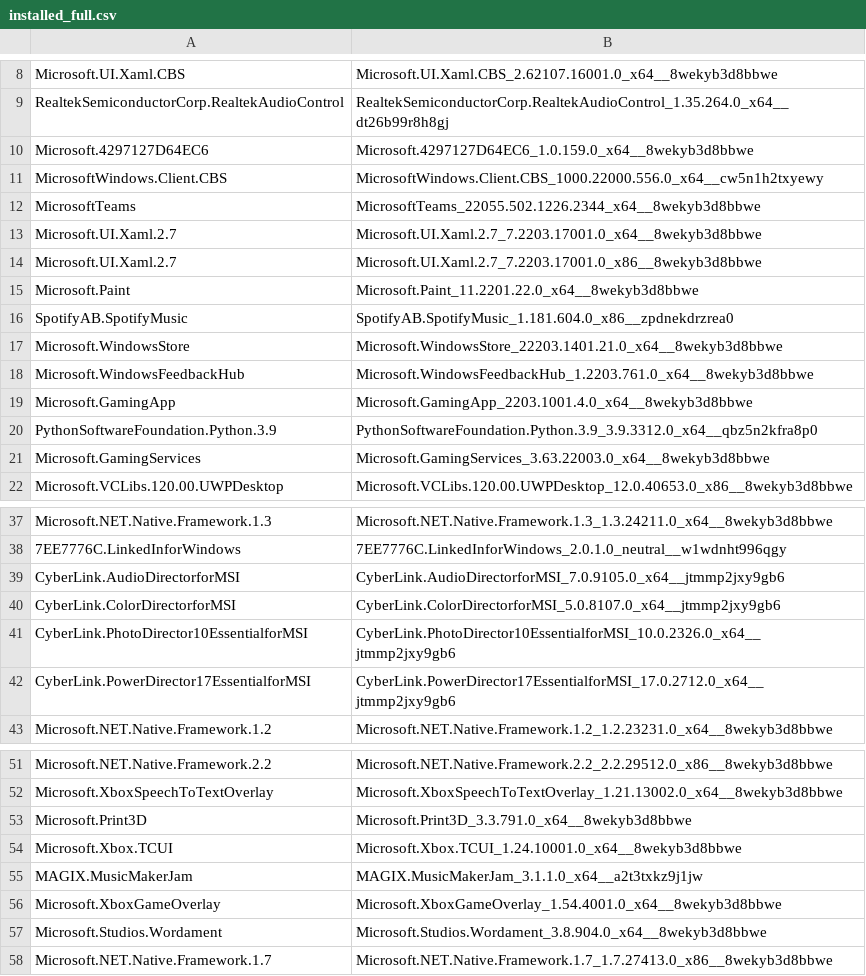
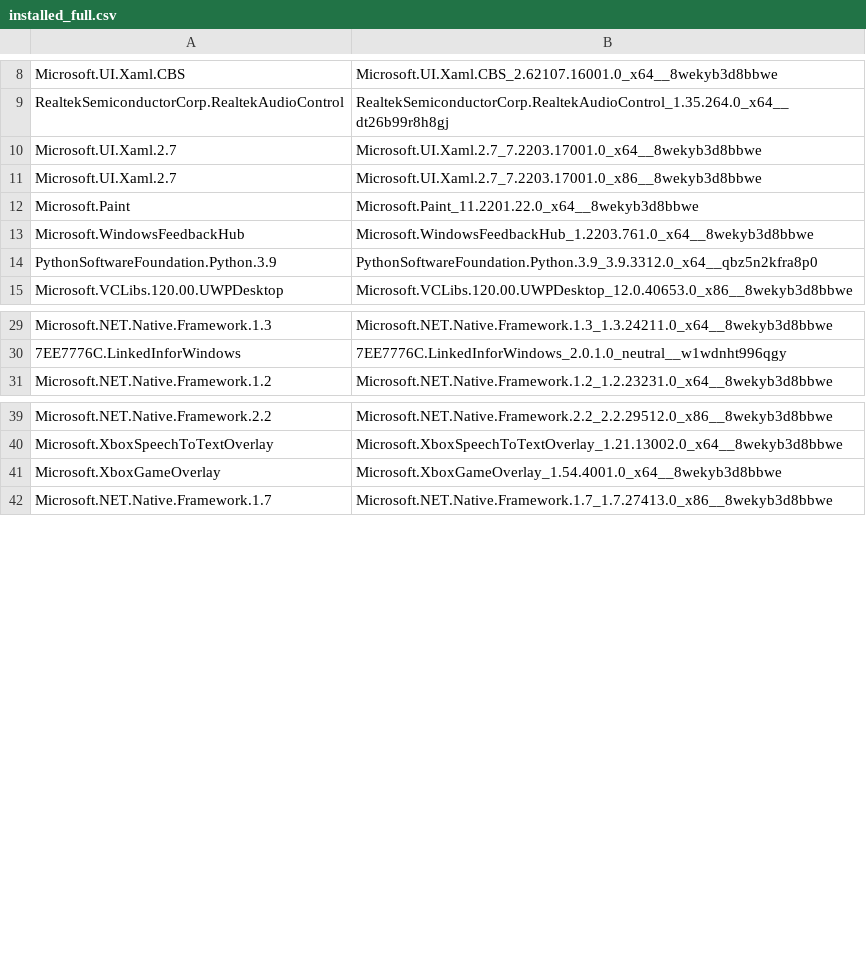
Before and after one commit to andylpvn/Junk_Destroyer, a CSV file: UWPApp/installed_full.csv, drawn as a sheet; only a part is shown, gaps mark what is left out; the diff covers the shown part only.

```diff
--- a/UWPApp/installed_full.csv
+++ b/UWPApp/installed_full.csv
@@ -9,5 +9,2 @@
 "RealtekSemiconductorCorp.RealtekAudioControl","RealtekSemiconductorCorp.RealtekAudioControl_1.35.264.0_x64__dt26b99r8h8gj"
-"Microsoft.4297127D64EC6","Microsoft.4297127D64EC6_1.0.159.0_x64__8wekyb3d8bbwe"
-"MicrosoftWindows.Client.CBS","MicrosoftWindows.Client.CBS_1000.22000.556.0_x64__cw5n1h2txyewy"
-"MicrosoftTeams","MicrosoftTeams_22055.502.1226.2344_x64__8wekyb3d8bbwe"
 "Microsoft.UI.Xaml.2.7","Microsoft.UI.Xaml.2.7_7.2203.17001.0_x64__8wekyb3d8bbwe"
@@ -15,8 +12,4 @@
 "Microsoft.Paint","Microsoft.Paint_11.2201.22.0_x64__8wekyb3d8bbwe"
-"SpotifyAB.SpotifyMusic","SpotifyAB.SpotifyMusic_1.181.604.0_x86__zpdnekdrzrea0"
-"Microsoft.WindowsStore","Microsoft.WindowsStore_22203.1401.21.0_x64__8wekyb3d8bbwe"
 "Microsoft.WindowsFeedbackHub","Microsoft.WindowsFeedbackHub_1.2203.761.0_x64__8wekyb3d8bbwe"
-"Microsoft.GamingApp","Microsoft.GamingApp_2203.1001.4.0_x64__8wekyb3d8bbwe"
 "PythonSoftwareFoundation.Python.3.9","PythonSoftwareFoundation.Python.3.9_3.9.3312.0_x64__qbz5n2kfra8p0"
-"Microsoft.GamingServices","Microsoft.GamingServices_3.63.22003.0_x64__8wekyb3d8bbwe"
 "Microsoft.VCLibs.120.00.UWPDesktop","Microsoft.VCLibs.120.00.UWPDesktop_12.0.40653.0_x86__8wekyb3d8bbwe"
@@ -38,6 +30,2 @@
 "7EE7776C.LinkedInforWindows","7EE7776C.LinkedInforWindows_2.0.1.0_neutral__w1wdnht996qgy"
-"CyberLink.AudioDirectorforMSI","CyberLink.AudioDirectorforMSI_7.0.9105.0_x64__jtmmp2jxy9gb6"
-"CyberLink.ColorDirectorforMSI","CyberLink.ColorDirectorforMSI_5.0.8107.0_x64__jtmmp2jxy9gb6"
-"CyberLink.PhotoDirector10EssentialforMSI","CyberLink.PhotoDirector10EssentialforMSI_10.0.2326.0_x64__jtmmp2jxy9gb6"
-"CyberLink.PowerDirector17EssentialforMSI","CyberLink.PowerDirector17EssentialforMSI_17.0.2712.0_x64__jtmmp2jxy9gb6"
 "Microsoft.NET.Native.Framework.1.2","Microsoft.NET.Native.Framework.1.2_1.2.23231.0_x64__8wekyb3d8bbwe"
@@ -52,7 +40,3 @@
 "Microsoft.XboxSpeechToTextOverlay","Microsoft.XboxSpeechToTextOverlay_1.21.13002.0_x64__8wekyb3d8bbwe"
-"Microsoft.Print3D","Microsoft.Print3D_3.3.791.0_x64__8wekyb3d8bbwe"
-"Microsoft.Xbox.TCUI","Microsoft.Xbox.TCUI_1.24.10001.0_x64__8wekyb3d8bbwe"
-"MAGIX.MusicMakerJam","MAGIX.MusicMakerJam_3.1.1.0_x64__a2t3txkz9j1jw"
 "Microsoft.XboxGameOverlay","Microsoft.XboxGameOverlay_1.54.4001.0_x64__8wekyb3d8bbwe"
-"Microsoft.Studios.Wordament","Microsoft.Studios.Wordament_3.8.904.0_x64__8wekyb3d8bbwe"
 "Microsoft.NET.Native.Framework.1.7","Microsoft.NET.Native.Framework.1.7_1.7.27413.0_x86__8wekyb3d8bbwe"
```
Also changed, not shown: 14 added rows, 16 removed rows and 2 edited cells elsewhere in this file, UWPApp/installed_names.csv, 7 other files.
